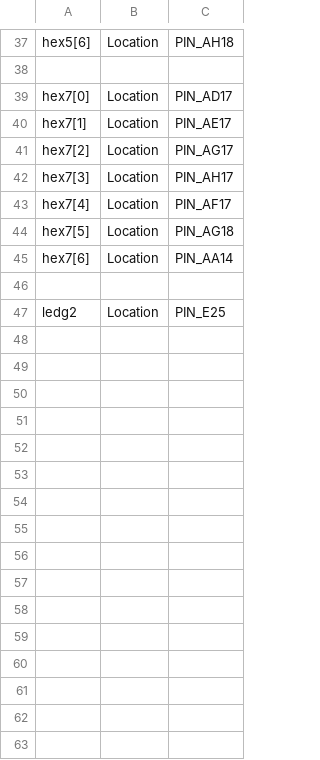
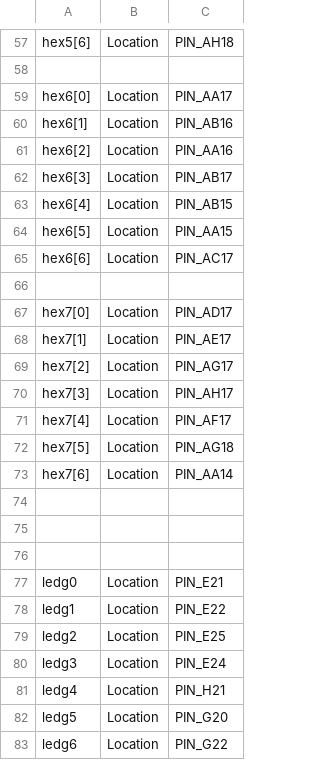
Before and after one commit to wahhajjaved/cme341, a CSV file: labs/lab6/traffic_controller.csv, drawn as a sheet; only a part is shown, gaps mark what is left out; the diff covers the shown part only; the diff names each change by its address in the sheet, - before the commit and + after, or states it on an @@ line.

```diff
--- a/labs/lab6/traffic_controller.csv
+++ b/labs/lab6/traffic_controller.csv
+row 59: hex6[0] | Location | PIN_AA17
+row 60: hex6[1] | Location | PIN_AB16
+row 61: hex6[2] | Location | PIN_AA16
+row 62: hex6[3] | Location | PIN_AB17
+row 63: hex6[4] | Location | PIN_AB15
+row 64: hex6[5] | Location | PIN_AA15
+row 65: hex6[6] | Location | PIN_AC17
+row 66: (empty)
+row 75: (empty)
+row 76: (empty)
+row 77: ledg0 | Location | PIN_E21
+row 78: ledg1 | Location | PIN_E22
+row 80: ledg3 | Location | PIN_E24
+row 81: ledg4 | Location | PIN_H21
+row 82: ledg5 | Location | PIN_G20
+row 83: ledg6 | Location | PIN_G22
```
Also changed, not shown: 20 added rows and 1 moved row elsewhere in this file, 3 other files.
